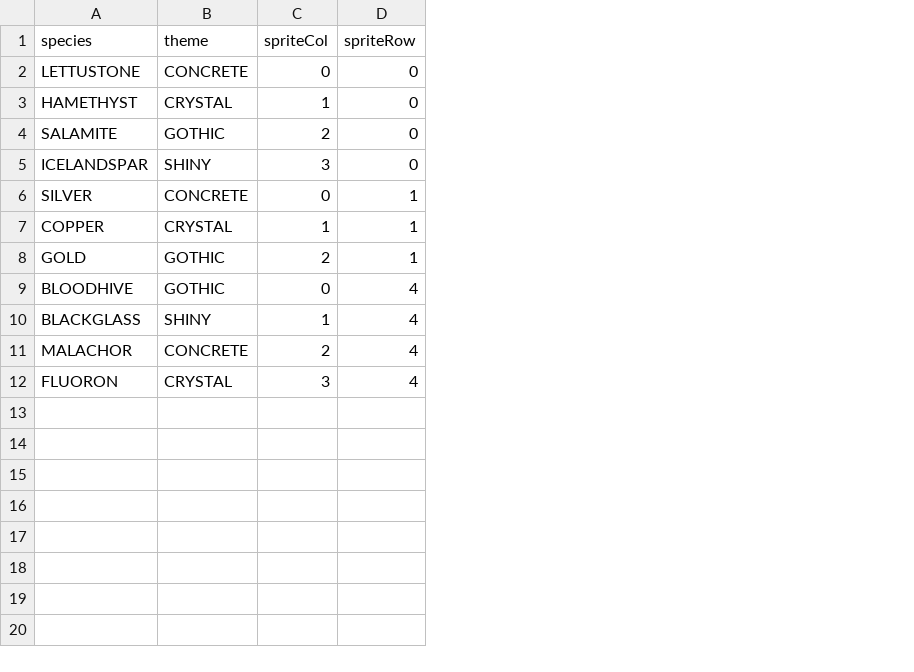
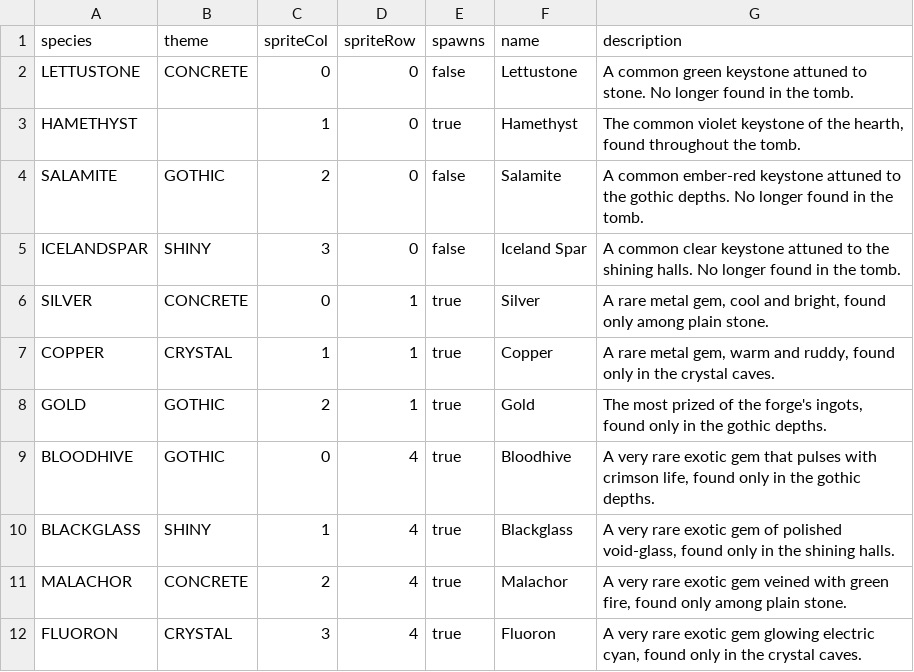
Before and after one commit to bjsp123/rl2, a CSV file: assets/data/gems.csv, drawn as a sheet; the diff names each change by its address in the sheet, - before the commit and + after, or states it on an @@ line.

Commit message:
Gem simplification: hamethyst-only basics, all-named recipe slots, gem names/descriptions in gems.csv, theme-locked rares

```diff
--- a/assets/data/gems.csv
+++ b/assets/data/gems.csv
+column E (spawns), rows 2-12: false | true | false | false | true | true | true | true | true | true | true
+column F (name), rows 2-12: Lettustone | Hamethyst | Salamite | Iceland Spar | Silver | Copper | Gold | Bloodhive | Blackglass | Malachor | Fluoron
+column G (description), rows 2-12: A common green keystone attuned to stone. No longer found in the tomb. | The common violet keystone of the hearth, found throughout the tomb. | A common ember-red keystone attuned to the gothic depths. No longer found in the tomb. | A common clear keystone attuned to the shining halls. No longer found in the tomb. | A rare metal gem, cool and bright, found only among plain stone. | A rare metal gem, warm and ruddy, found only in the crystal caves. | The most prized of the forge's ingots, found only in the gothic depths. | A very rare exotic gem that pulses with crimson life, found only in the gothic depths. | A very rare exotic gem of polished void-glass, found only in the shining halls. | A very rare exotic gem veined with green fire, found only among plain stone. | A very rare exotic gem glowing electric cyan, found only in the crystal caves.
-B3 (theme): CRYSTAL
+B3 (theme): (empty)
```
Also changed, not shown: assets/data/recipes.csv, assets/data/strings.csv, 11 other files.
